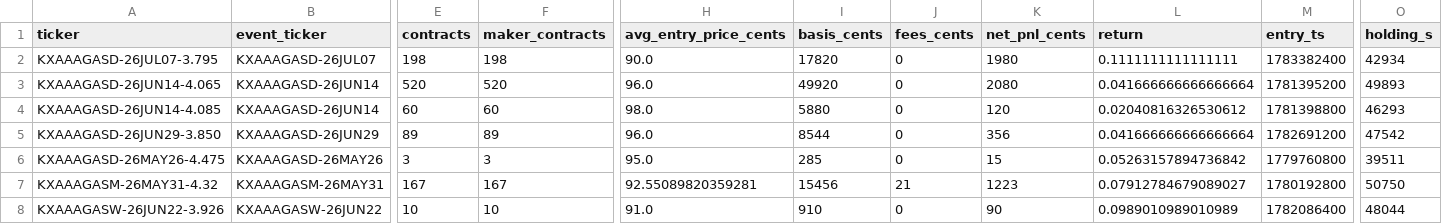
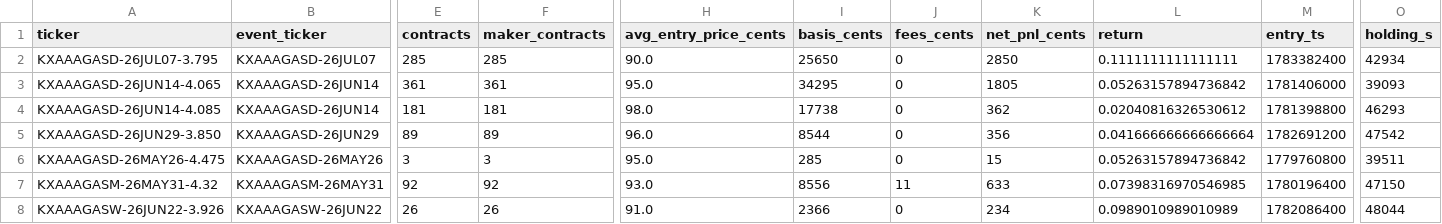
Before and after one commit to CJC-ori/c-g-trading, a CSV file: reports/flb/r5_endgame_6h/episodes.csv, drawn as a sheet; only a part is shown, gaps mark what is left out; the diff covers the shown part only; the diff names each change by its address in the sheet, - before the commit and + after, or states it on an @@ line.

```diff
--- a/reports/flb/r5_endgame_6h/episodes.csv
+++ b/reports/flb/r5_endgame_6h/episodes.csv
-E2 (contracts): 198
+E2 (contracts): 285
-F2 (maker_contracts): 198
+F2 (maker_contracts): 285
-I2 (basis_cents): 17820
+I2 (basis_cents): 25650
-K2 (net_pnl_cents): 1980
+K2 (net_pnl_cents): 2850
-E3 (contracts): 520
+E3 (contracts): 361
-F3 (maker_contracts): 520
+F3 (maker_contracts): 361
-H3 (avg_entry_price_cents): 96.0
+H3 (avg_entry_price_cents): 95.0
-I3 (basis_cents): 49920
+I3 (basis_cents): 34295
-K3 (net_pnl_cents): 2080
+K3 (net_pnl_cents): 1805
-L3 (return): 0.041666666666666664
+L3 (return): 0.05263157894736842
-M3 (entry_ts): 1781395200
+M3 (entry_ts): 1781406000
-O3 (holding_s): 49893
+O3 (holding_s): 39093
-E4 (contracts): 60
+E4 (contracts): 181
-F4 (maker_contracts): 60
+F4 (maker_contracts): 181
-I4 (basis_cents): 5880
+I4 (basis_cents): 17738
-K4 (net_pnl_cents): 120
+K4 (net_pnl_cents): 362
-E7 (contracts): 167
+E7 (contracts): 92
-F7 (maker_contracts): 167
+F7 (maker_contracts): 92
-H7 (avg_entry_price_cents): 92.55089820359281
+H7 (avg_entry_price_cents): 93.0
-I7 (basis_cents): 15456
+I7 (basis_cents): 8556
-J7 (fees_cents): 21
+J7 (fees_cents): 11
-K7 (net_pnl_cents): 1223
+K7 (net_pnl_cents): 633
-L7 (return): 0.07912784679089027
+L7 (return): 0.07398316970546985
-M7 (entry_ts): 1780192800
+M7 (entry_ts): 1780196400
-O7 (holding_s): 50750
+O7 (holding_s): 47150
-E8 (contracts): 10
+E8 (contracts): 26
-F8 (maker_contracts): 10
+F8 (maker_contracts): 26
-I8 (basis_cents): 910
+I8 (basis_cents): 2366
-K8 (net_pnl_cents): 90
+K8 (net_pnl_cents): 234
```
Also changed, not shown: 12 edited cells elsewhere in this file, reports/flb/r2_maker/episodes.csv, reports/flb/r5_endgame_12h/episodes.csv, 50 other files.
